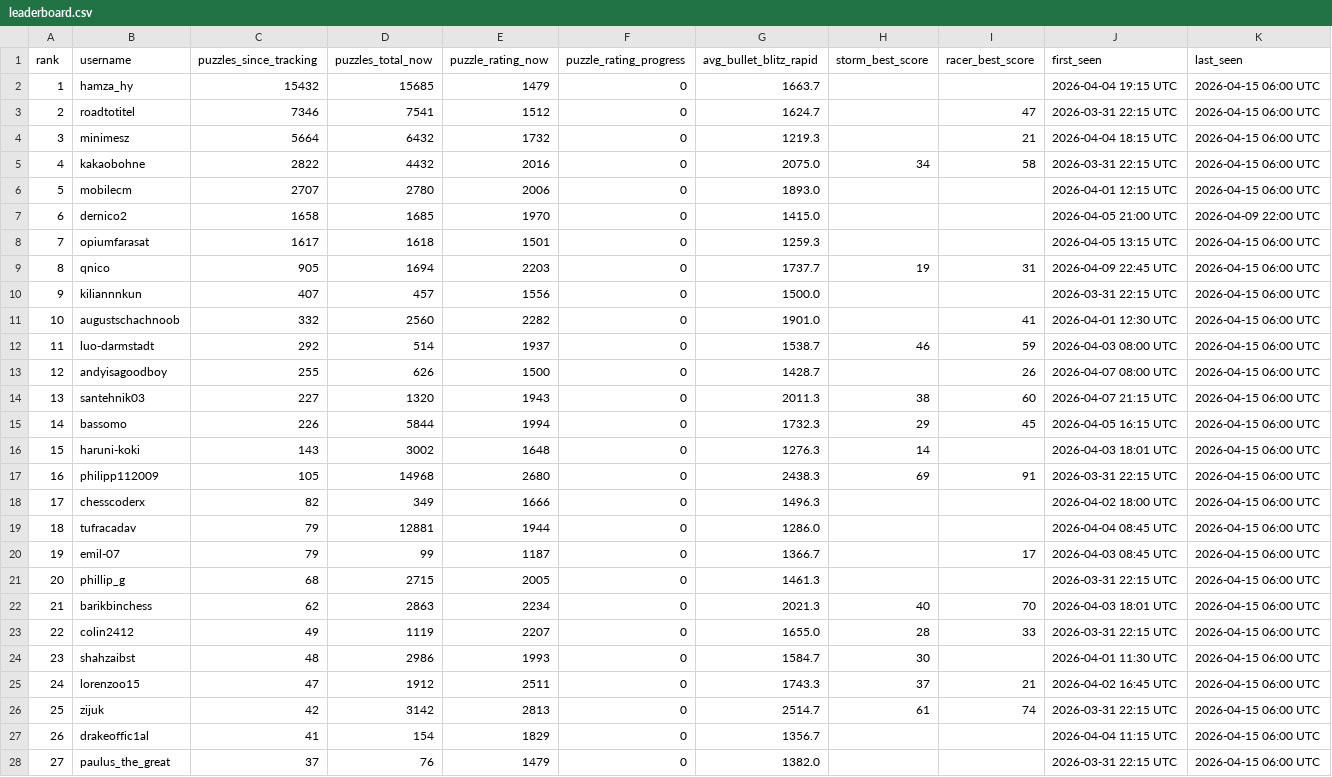
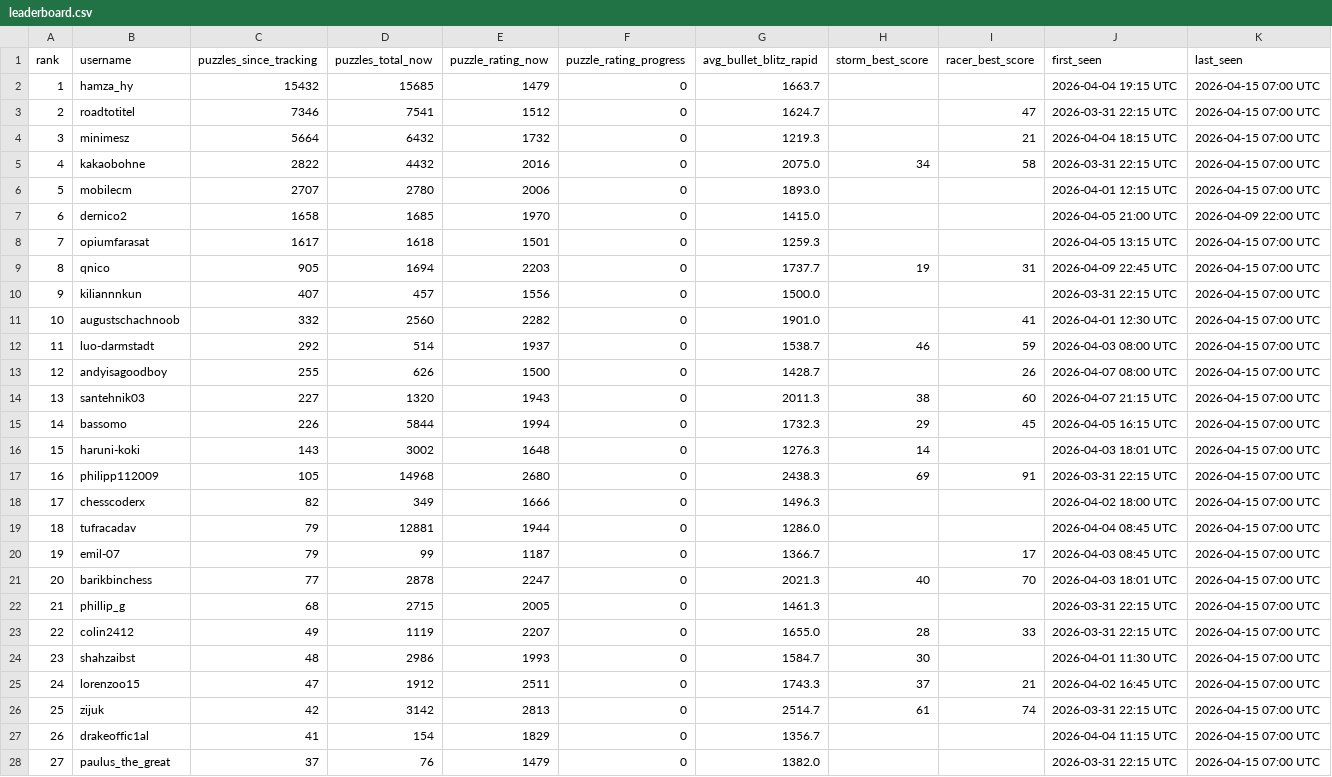
Before and after one commit to hsjAlex/TactikSpektakel, a CSV file: data/leaderboard.csv, drawn as a sheet; only a part is shown; the diff covers the shown part only.

```diff
--- a/data/leaderboard.csv
+++ b/data/leaderboard.csv
@@ -1,28 +1,28 @@
 rank,username,puzzles_since_tracking,puzzles_total_now,puzzle_rating_now,puzzle_rating_progress,avg_bullet_blitz_rapid,storm_best_score,racer_best_score,first_seen,last_seen
-1,hamza_hy,15432,15685,1479,0,1663.7,,,2026-04-04 19:15 UTC,2026-04-15 06:00 UTC
-2,roadtotitel,7346,7541,1512,0,1624.7,,47,2026-03-31 22:15 UTC,2026-04-15 06:00 UTC
-3,minimesz,5664,6432,1732,0,1219.3,,21,2026-04-04 18:15 UTC,2026-04-15 06:00 UTC
-4,kakaobohne,2822,4432,2016,0,2075.0,34,58,2026-03-31 22:15 UTC,2026-04-15 06:00 UTC
-5,mobilecm,2707,2780,2006,0,1893.0,,,2026-04-01 12:15 UTC,2026-04-15 06:00 UTC
+1,hamza_hy,15432,15685,1479,0,1663.7,,,2026-04-04 19:15 UTC,2026-04-15 07:00 UTC
+2,roadtotitel,7346,7541,1512,0,1624.7,,47,2026-03-31 22:15 UTC,2026-04-15 07:00 UTC
+3,minimesz,5664,6432,1732,0,1219.3,,21,2026-04-04 18:15 UTC,2026-04-15 07:00 UTC
+4,kakaobohne,2822,4432,2016,0,2075.0,34,58,2026-03-31 22:15 UTC,2026-04-15 07:00 UTC
+5,mobilecm,2707,2780,2006,0,1893.0,,,2026-04-01 12:15 UTC,2026-04-15 07:00 UTC
 6,dernico2,1658,1685,1970,0,1415.0,,,2026-04-05 21:00 UTC,2026-04-09 22:00 UTC
-7,opiumfarasat,1617,1618,1501,0,1259.3,,,2026-04-05 13:15 UTC,2026-04-15 06:00 UTC
-8,qnico,905,1694,2203,0,1737.7,19,31,2026-04-09 22:45 UTC,2026-04-15 06:00 UTC
-9,kiliannnkun,407,457,1556,0,1500.0,,,2026-03-31 22:15 UTC,2026-04-15 06:00 UTC
-10,augustschachnoob,332,2560,2282,0,1901.0,,41,2026-04-01 12:30 UTC,2026-04-15 06:00 UTC
-11,luo-darmstadt,292,514,1937,0,1538.7,46,59,2026-04-03 08:00 UTC,2026-04-15 06:00 UTC
-12,andyisagoodboy,255,626,1500,0,1428.7,,26,2026-04-07 08:00 UTC,2026-04-15 06:00 UTC
-13,santehnik03,227,1320,1943,0,2011.3,38,60,2026-04-07 21:15 UTC,2026-04-15 06:00 UTC
-14,bassomo,226,5844,1994,0,1732.3,29,45,2026-04-05 16:15 UTC,2026-04-15 06:00 UTC
-15,haruni-koki,143,3002,1648,0,1276.3,14,,2026-04-03 18:01 UTC,2026-04-15 06:00 UTC
-16,philipp112009,105,14968,2680,0,2438.3,69,91,2026-03-31 22:15 UTC,2026-04-15 06:00 UTC
-17,chesscoderx,82,349,1666,0,1496.3,,,2026-04-02 18:00 UTC,2026-04-15 06:00 UTC
-18,tufracadav,79,12881,1944,0,1286.0,,,2026-04-04 08:45 UTC,2026-04-15 06:00 UTC
-19,emil-07,79,99,1187,0,1366.7,,17,2026-04-03 08:45 UTC,2026-04-15 06:00 UTC
-20,phillip_g,68,2715,2005,0,1461.3,,,2026-03-31 22:15 UTC,2026-04-15 06:00 UTC
-21,barikbinchess,62,2863,2234,0,2021.3,40,70,2026-04-03 18:01 UTC,2026-04-15 06:00 UTC
-22,colin2412,49,1119,2207,0,1655.0,28,33,2026-03-31 22:15 UTC,2026-04-15 06:00 UTC
-23,shahzaibst,48,2986,1993,0,1584.7,30,,2026-04-01 11:30 UTC,2026-04-15 06:00 UTC
-24,lorenzoo15,47,1912,2511,0,1743.3,37,21,2026-04-02 16:45 UTC,2026-04-15 06:00 UTC
-25,zijuk,42,3142,2813,0,2514.7,61,74,2026-03-31 22:15 UTC,2026-04-15 06:00 UTC
-26,drakeoffic1al,41,154,1829,0,1356.7,,,2026-04-04 11:15 UTC,2026-04-15 06:00 UTC
-27,paulus_the_great,37,76,1479,0,1382.0,,,2026-03-31 22:15 UTC,2026-04-15 06:00 UTC
+7,opiumfarasat,1617,1618,1501,0,1259.3,,,2026-04-05 13:15 UTC,2026-04-15 07:00 UTC
+8,qnico,905,1694,2203,0,1737.7,19,31,2026-04-09 22:45 UTC,2026-04-15 07:00 UTC
+9,kiliannnkun,407,457,1556,0,1500.0,,,2026-03-31 22:15 UTC,2026-04-15 07:00 UTC
+10,augustschachnoob,332,2560,2282,0,1901.0,,41,2026-04-01 12:30 UTC,2026-04-15 07:00 UTC
+11,luo-darmstadt,292,514,1937,0,1538.7,46,59,2026-04-03 08:00 UTC,2026-04-15 07:00 UTC
+12,andyisagoodboy,255,626,1500,0,1428.7,,26,2026-04-07 08:00 UTC,2026-04-15 07:00 UTC
+13,santehnik03,227,1320,1943,0,2011.3,38,60,2026-04-07 21:15 UTC,2026-04-15 07:00 UTC
+14,bassomo,226,5844,1994,0,1732.3,29,45,2026-04-05 16:15 UTC,2026-04-15 07:00 UTC
+15,haruni-koki,143,3002,1648,0,1276.3,14,,2026-04-03 18:01 UTC,2026-04-15 07:00 UTC
+16,philipp112009,105,14968,2680,0,2438.3,69,91,2026-03-31 22:15 UTC,2026-04-15 07:00 UTC
+17,chesscoderx,82,349,1666,0,1496.3,,,2026-04-02 18:00 UTC,2026-04-15 07:00 UTC
+18,tufracadav,79,12881,1944,0,1286.0,,,2026-04-04 08:45 UTC,2026-04-15 07:00 UTC
+19,emil-07,79,99,1187,0,1366.7,,17,2026-04-03 08:45 UTC,2026-04-15 07:00 UTC
+20,barikbinchess,77,2878,2247,0,2021.3,40,70,2026-04-03 18:01 UTC,2026-04-15 07:00 UTC
+21,phillip_g,68,2715,2005,0,1461.3,,,2026-03-31 22:15 UTC,2026-04-15 07:00 UTC
+22,colin2412,49,1119,2207,0,1655.0,28,33,2026-03-31 22:15 UTC,2026-04-15 07:00 UTC
+23,shahzaibst,48,2986,1993,0,1584.7,30,,2026-04-01 11:30 UTC,2026-04-15 07:00 UTC
+24,lorenzoo15,47,1912,2511,0,1743.3,37,21,2026-04-02 16:45 UTC,2026-04-15 07:00 UTC
+25,zijuk,42,3142,2813,0,2514.7,61,74,2026-03-31 22:15 UTC,2026-04-15 07:00 UTC
+26,drakeoffic1al,41,154,1829,0,1356.7,,,2026-04-04 11:15 UTC,2026-04-15 07:00 UTC
+27,paulus_the_great,37,76,1479,0,1382.0,,,2026-03-31 22:15 UTC,2026-04-15 07:00 UTC
```
Also changed, not shown: 30 edited cells elsewhere in this file, 1 other file.
